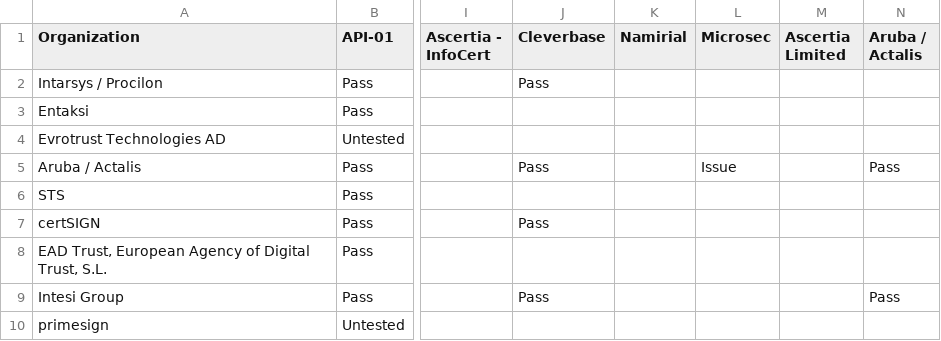
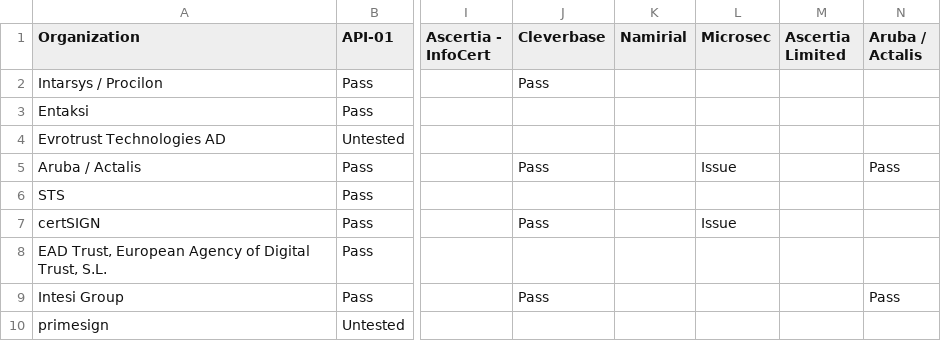
Before and after one commit to JorgeFrias/CSC-Interop-Event-Web, a CSV file: results.csv, drawn as a sheet; only a part is shown, gaps mark what is left out; the diff names each change by its address in the sheet, - before the commit and + after, or states it on an @@ line.

```diff
--- a/results.csv
+++ b/results.csv
-L7 (Microsec): (empty)
+L7 (Microsec): Issue
```
